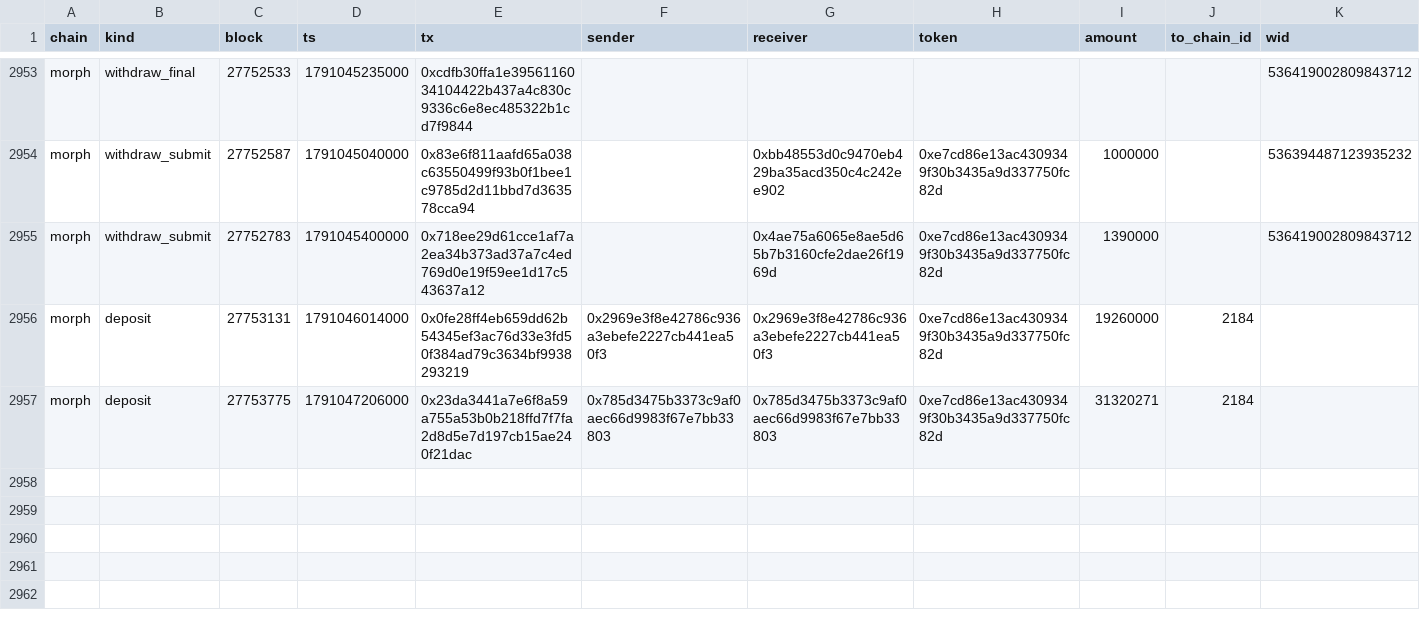
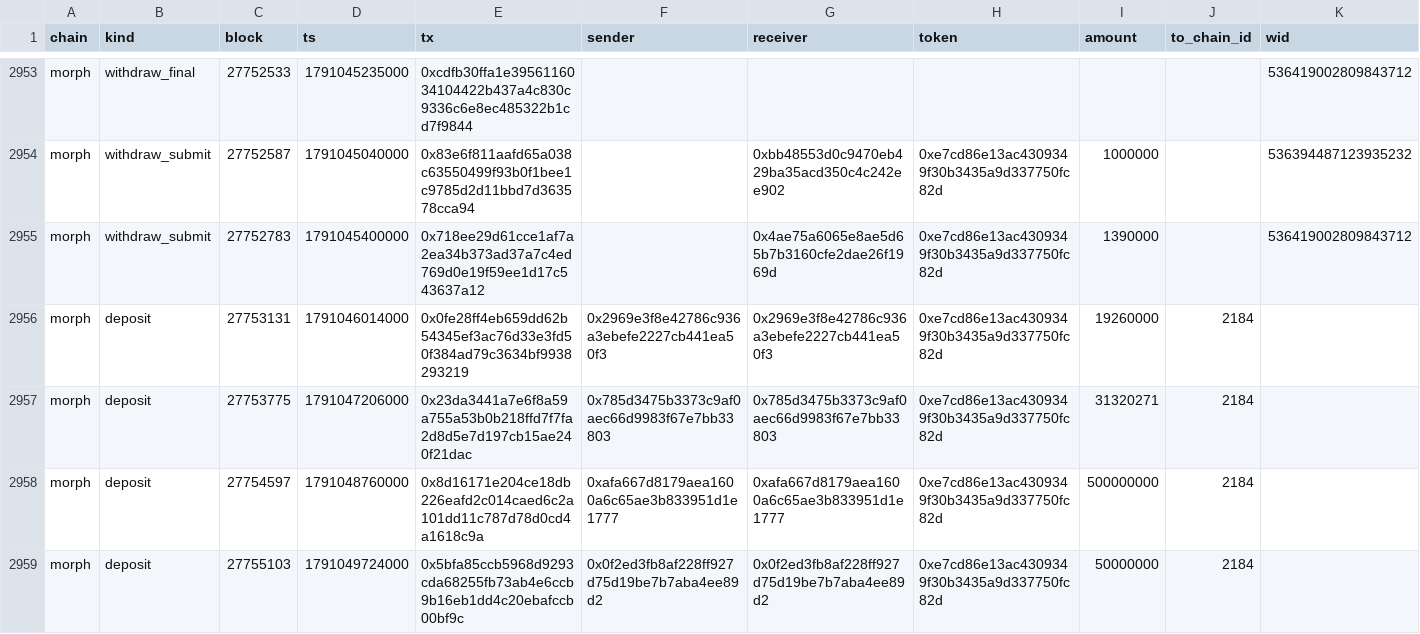
Before and after one commit to eferbarn/PopDex_Minor_Insights, a CSV file: bridge/morph.csv, drawn as a sheet; only a part is shown, gaps mark what is left out; the diff names each change by its address in the sheet, - before the commit and + after, or states it on an @@ line.

Commit message:
snapshot[bridge] 2026-10-03 1791050909371

```diff
--- a/bridge/morph.csv
+++ b/bridge/morph.csv
+row 2958: morph | deposit | 27754597 | 1791048760000 | 0x8d16171e204ce18db226eafd2c014caed6c2a101dd11c787d78d0cd4a1618c9a | 0xafa667d8179aea1600a6c65ae3b833951d1e1777 | 0xafa667d8179aea1600a6c65ae3b833951d1e1777 | 0xe7cd86e13ac4309349f30b3435a9d337750fc82d | 500000000 | 2184
+row 2959: morph | deposit | 27755103 | 1791049724000 | 0x5bfa85ccb5968d9293cda68255fb73ab4e6ccb9b16eb1dd4c20ebafccb00bf9c | 0x0f2ed3fb8af228ff927d75d19be7b7aba4ee89d2 | 0x0f2ed3fb8af228ff927d75d19be7b7aba4ee89d2 | 0xe7cd86e13ac4309349f30b3435a9d337750fc82d | 50000000 | 2184
```
Also changed, not shown: 3 other files.
